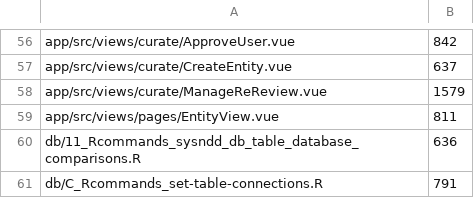
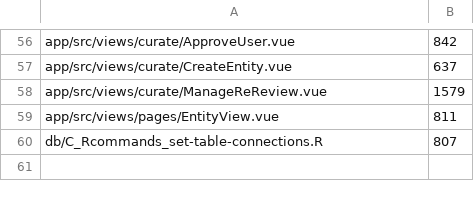
Before and after one commit to berntpopp/sysndd, a TSV file: scripts/code-quality-file-size-baseline.tsv, drawn as a sheet; only a part is shown, gaps mark what is left out.

Commit message:
docs(db): document connections script as 600-line size exception (#402)
db/C_Rcommands_set-table-connections.R is an out-of-band, sequential
schema-bootstrap DB-prep script (ALTER TABLE / FK / index DDL plus ~10
large inlined CREATE OR REPLACE VIEW definitions). Splitting it would
reduce clarity and risk the ndd_entity_view mirror invariant with
db/migrations/026_add_entity_last_update.sql (the source of truth), so
it stays an intentional exception to the 600-line soft ceiling.

Add a header SIZE EXCEPTION comment to the script, record both WP9 db/
scripts under Code Organization in AGENTS.md, and re-snapshot the
file-size baseline: drop the now-under-ceiling comparisons script and
update the connections entry (791 -> 807) for its header comment. Ratchet
stays green.

Part of #346
Closes #402

```diff
--- a/scripts/code-quality-file-size-baseline.tsv
+++ b/scripts/code-quality-file-size-baseline.tsv
@@ -59,3 +59,2 @@ app/src/views/curate/ManageReReview.vue	1579
 app/src/views/pages/EntityView.vue	811
-db/11_Rcommands_sysndd_db_table_database_comparisons.R	636
-db/C_Rcommands_set-table-connections.R	791
+db/C_Rcommands_set-table-connections.R	807
```
Also changed, not shown: 2 other files.
